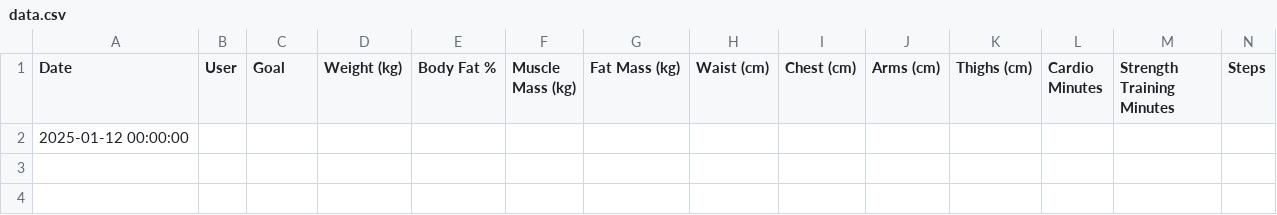
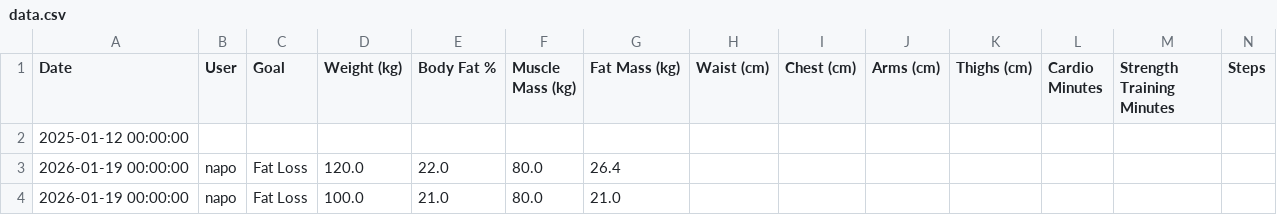
Before and after one commit to napo1998/Fitness_App, a CSV file: data.csv, drawn as a sheet; only a part is shown; rows hold the shown columns only; the diff names each change by its address in the sheet, - before the commit and + after, or states it on an @@ line.

Commit message:
Update fitness data - 2026-01-19 01:48

```diff
--- a/data.csv
+++ b/data.csv
+row 3: 2026-01-19 00:00:00 | napo | Fat Loss | 120.0 | 22.0 | 80.0 | 26.4
+row 4: 2026-01-19 00:00:00 | napo | Fat Loss | 100.0 | 21.0 | 80.0 | 21.0
```
